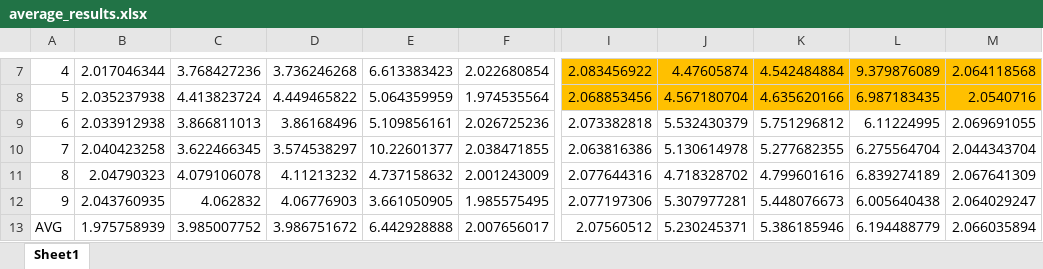
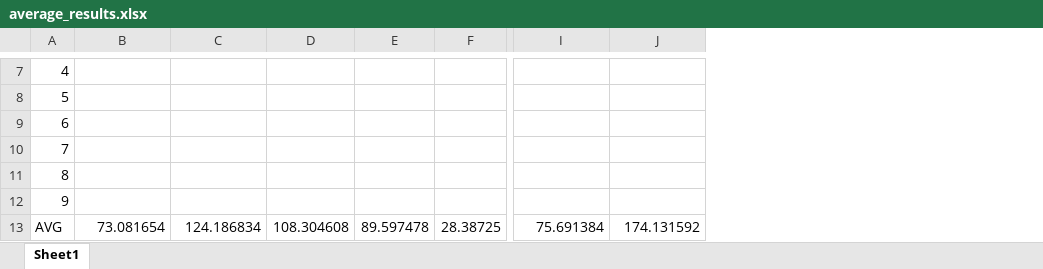
Before and after one commit to phisolani/wifi_monitoring, an Excel workbook: graphs/delay_aware_slicing/results/average_results.xlsx, sheet Sheet1, drawn as a sheet; only a part is shown, gaps mark what is left out; values as stored, in another font and other column widths than the file's, no borders; removed rows and columns are numbered as before the commit, all else as after; the diff covers the shown part only; the diff names each change by its address in the sheet, - before the commit and + after, or states it on an @@ line.

```diff
--- a/graphs/delay_aware_slicing/results/average_results.xlsx (sheet Sheet1)
+++ b/graphs/delay_aware_slicing/results/average_results.xlsx (sheet Sheet1)
-column D, rows 7-13: 3.736246268 | 4.449465822 | 3.86168496 | 3.574538297 | 4.11213232 | 4.06776903 | 3.986751672
-column E, rows 7-13: 6.613383423 | 5.064359959 | 5.109856161 | 10.22601377 | 4.737158632 | 3.661050905 | 6.442928888
-column F, rows 7-13: 2.022680854 | 1.974535564 | 2.026725236 | 2.038471855 | 2.001243009 | 1.985575495 | 2.007656017
+column D, row 13: 108.304608
+column E, row 13: 89.597478
+column F, row 13: 28.38725
-column K, rows 7-13: 4.542484884 | 4.635620166 | 5.751296812 | 5.277682355 | 4.799601616 | 5.448076673 | 5.386185946
-column L, rows 7-13: 9.379876089 | 6.987183435 | 6.11224995 | 6.275564704 | 6.839274189 | 6.005640438 | 6.194488779
-column M, rows 7-13: 2.064118568 | 2.0540716 | 2.069691055 | 2.044343704 | 2.067641309 | 2.064029247 | 2.066035894
-B7: 2.017046344
+B7: (empty)
-C7: 3.768427236
+C7: (empty)
-I7: 2.083456922
+I7: (empty)
-I7:J8 fill: #FFC000
+I7:J8 fill: none
-J7: 4.47605874
+J7: (empty)
-B8: 2.035237938
+B8: (empty)
-C8: 4.413823724
+C8: (empty)
-I8: 2.068853456
+I8: (empty)
-J8: 4.567180704
+J8: (empty)
-B9: 2.033912938
+B9: (empty)
-C9: 3.866811013
+C9: (empty)
-I9: 2.073382818
+I9: (empty)
-J9: 5.532430379
+J9: (empty)
-B10: 2.040423258
+B10: (empty)
-C10: 3.622466345
+C10: (empty)
-I10: 2.063816386
+I10: (empty)
-J10: 5.130614978
+J10: (empty)
-B11: 2.04790323
+B11: (empty)
-C11: 4.079106078
+C11: (empty)
-I11: 2.077644316
+I11: (empty)
-J11: 4.718328702
+J11: (empty)
-B12: 2.043760935
+B12: (empty)
-C12: 4.062832
+C12: (empty)
-I12: 2.077197306
+I12: (empty)
-J12: 5.307977281
+J12: (empty)
-B13: 1.975758939
+B13: 73.081654
-C13: 3.985007752
+C13: 124.186834
-I13: 2.07560512
+I13: 75.691384
-J13: 5.230245371
+J13: 174.131592
```
Also changed, not shown: 3 added columns, 1 removed column, 84 edited cells and cell formats elsewhere in this sheet, 4 other files.
